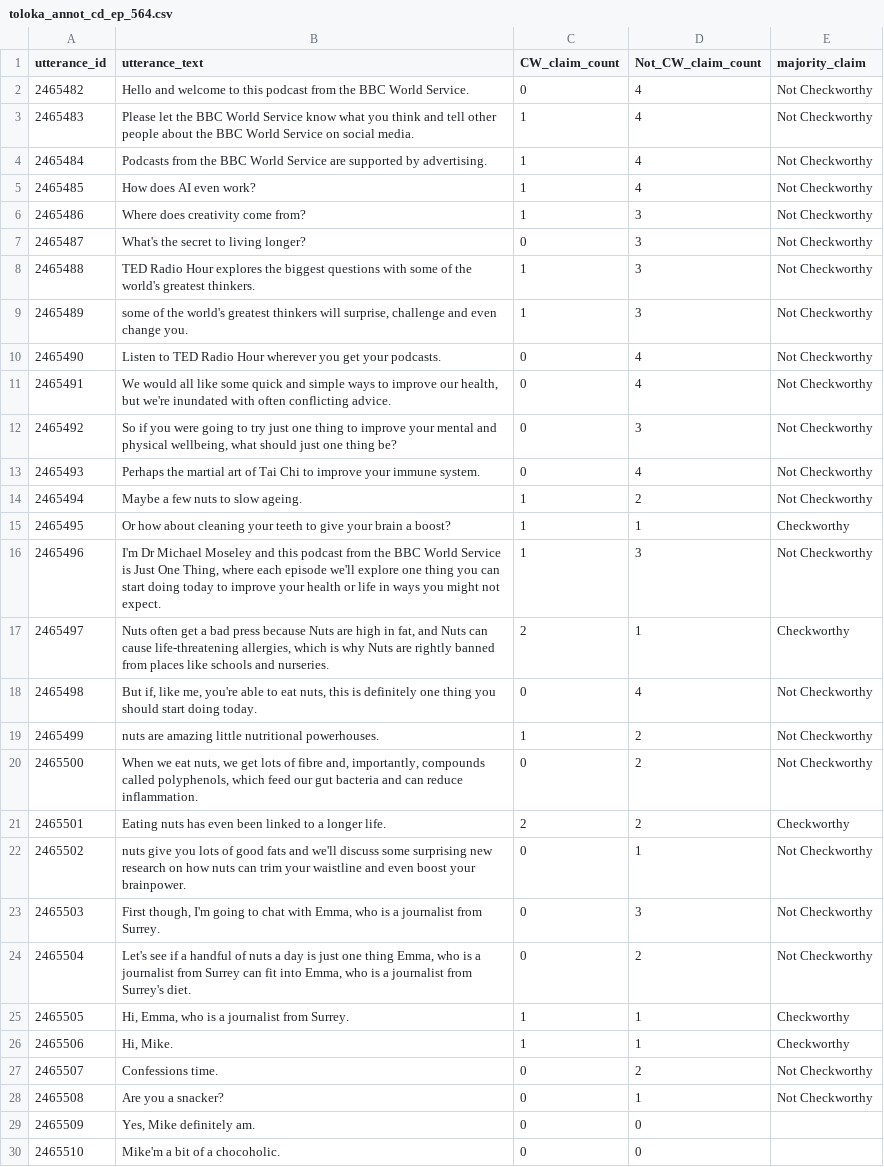
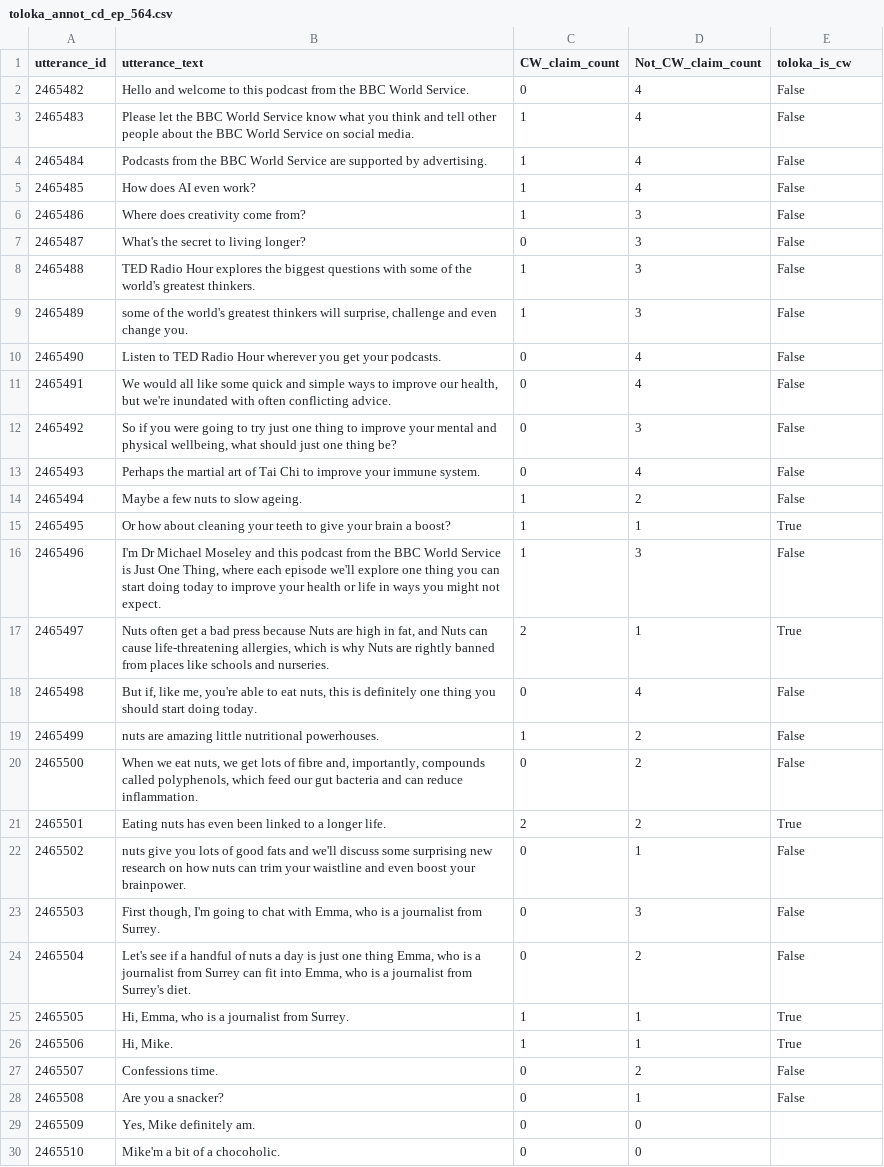
Before and after one commit to bhaktiprabhu/Podcast-Factchecker, a CSV file: src/output/toloka-annotation/45_Just_One_Thing_-_with_Michael_Mosley/toloka_annot_cd_ep_564.csv, drawn as a sheet; only a part is shown; the diff covers the shown part only; the diff names each change by its address in the sheet, - before the commit and + after, or states it on an @@ line.

```diff
--- a/src/output/toloka-annotation/45_Just_One_Thing_-_with_Michael_Mosley/toloka_annot_cd_ep_564.csv
+++ b/src/output/toloka-annotation/45_Just_One_Thing_-_with_Michael_Mosley/toloka_annot_cd_ep_564.csv
-E1: majority_claim
+E1: toloka_is_cw
-E2:E14 (toloka_is_cw): Not Checkworthy
+E2:E14 (toloka_is_cw): False
-E15 (toloka_is_cw): Checkworthy
+E15 (toloka_is_cw): True
-E16 (toloka_is_cw): Not Checkworthy
+E16 (toloka_is_cw): False
-E17 (toloka_is_cw): Checkworthy
+E17 (toloka_is_cw): True
-E18:E20 (toloka_is_cw): Not Checkworthy
+E18:E20 (toloka_is_cw): False
-E21 (toloka_is_cw): Checkworthy
+E21 (toloka_is_cw): True
-E22:E24 (toloka_is_cw): Not Checkworthy
+E22:E24 (toloka_is_cw): False
-E25:E26 (toloka_is_cw): Checkworthy
+E25:E26 (toloka_is_cw): True
-E27:E28 (toloka_is_cw): Not Checkworthy
+E27:E28 (toloka_is_cw): False
```
Also changed, not shown: 54 edited cells elsewhere in this file, src/output/toloka-annotation/32_Gaslit_Nation_with_Andrea_Chalupa_and_Sarah_Kendzior/toloka_annot_cd_ep_672.csv, src/output/toloka-annotation/41_The_Doctor's_Farmacy_with_Mark_Hyman,_M.D/toloka_annot_cd_ep_629.csv, 27 other files.
